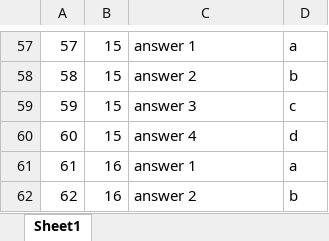
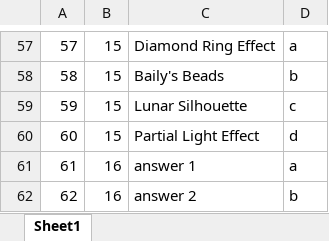
Before and after one commit to srinjoym/Litol, an Excel workbook: app/assets/data/AnswerChoices.xlsx, sheet Sheet1, drawn as a sheet; only a part is shown, gaps mark what is left out; values as stored, in another font and other column widths than the file's, no borders; the diff covers the shown part only; the diff names each change by its address in the sheet, - before the commit and + after, or states it on an @@ line.

```diff
--- a/app/assets/data/AnswerChoices.xlsx (sheet Sheet1)
+++ b/app/assets/data/AnswerChoices.xlsx (sheet Sheet1)
-C57: answer 1
+C57: Diamond Ring Effect
-C58: answer 2
+C58: Baily's Beads
-C59: answer 3
+C59: Lunar Silhouette
-C60: answer 4
+C60: Partial Light Effect
```
Also changed, not shown: 56 edited cells elsewhere in this sheet, app/assets/data/QuizQuestions.xlsx, 7 other files.
